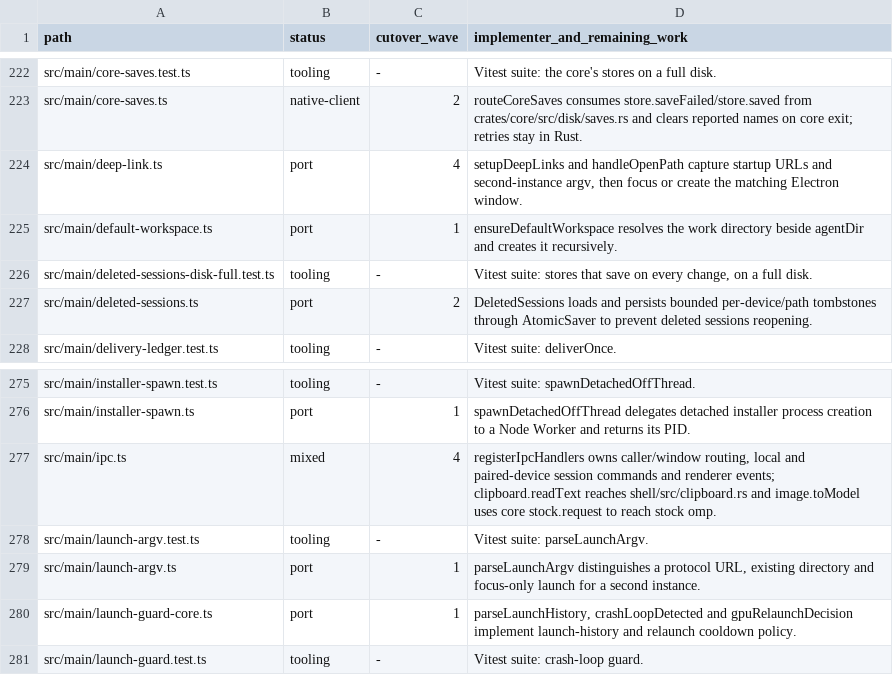
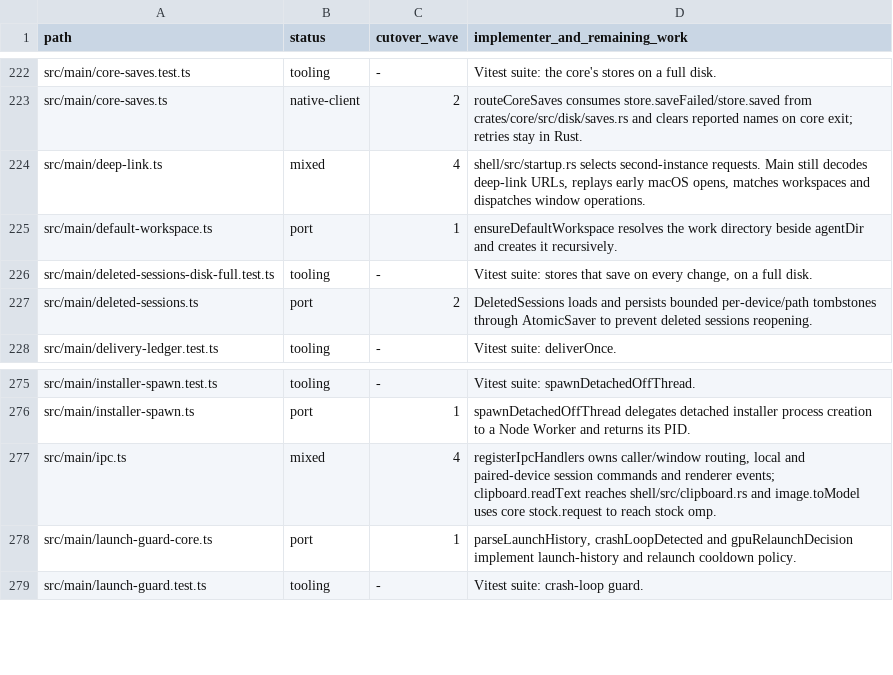
Before and after one commit to seuput-inc/ompdesk, a TSV file: docs/rust-inventory/root.tsv, drawn as a sheet; only a part is shown, gaps mark what is left out.

Commit message:
refactor(shell): classify second launches in Rust
Keep the instance socket compatible with other launches. Only the selected URL, directory or focus request crosses into the main host.

```diff
--- a/docs/rust-inventory/root.tsv
+++ b/docs/rust-inventory/root.tsv
@@ -223,3 +223,3 @@ src/main/core-saves.test.ts	tooling	-	Vitest suite: the core's stores on a full
 src/main/core-saves.ts	native-client	2	routeCoreSaves consumes store.saveFailed/store.saved from crates/core/src/disk/saves.rs and clears reported names on core exit; retries stay in Rust.
-src/main/deep-link.ts	port	4	setupDeepLinks and handleOpenPath capture startup URLs and second-instance argv, then focus or create the matching Electron window.
+src/main/deep-link.ts	mixed	4	shell/src/startup.rs selects second-instance requests. Main still decodes deep-link URLs, replays early macOS opens, matches workspaces and dispatches window operations.
 src/main/default-workspace.ts	port	1	ensureDefaultWorkspace resolves the work directory beside agentDir and creates it recursively.
@@ -277,4 +277,2 @@ src/main/installer-spawn.ts	port	1	spawnDetachedOffThread delegates detached ins
 src/main/ipc.ts	mixed	4	registerIpcHandlers owns caller/window routing, local and paired-device session commands and renderer events; clipboard.readText reaches shell/src/clipboard.rs and image.toModel uses core stock.request to reach stock omp.
-src/main/launch-argv.test.ts	tooling	-	Vitest suite: parseLaunchArgv.
-src/main/launch-argv.ts	port	1	parseLaunchArgv distinguishes a protocol URL, existing directory and focus-only launch for a second instance.
 src/main/launch-guard-core.ts	port	1	parseLaunchHistory, crashLoopDetected and gpuRelaunchDecision implement launch-history and relaunch cooldown policy.
```
Also changed, not shown: 13 other files.
